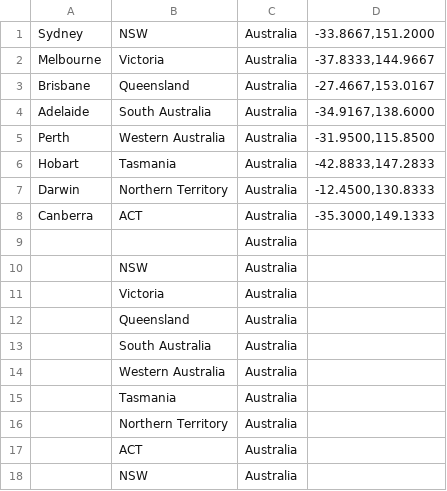
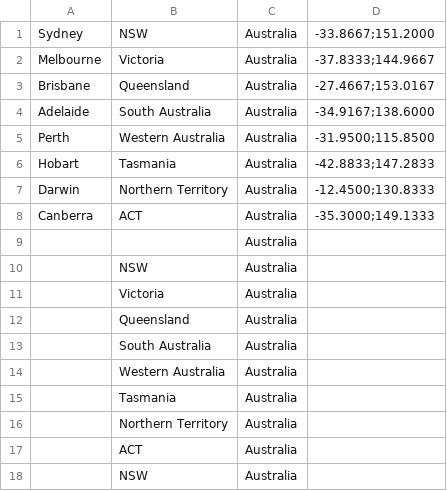
Before and after one commit to mblackwell8/tallyhome, a CSV file: app/TH/TH/PlaceNames_Oz.csv, drawn as a sheet; the diff names each change by its address in the sheet, - before the commit and + after, or states it on an @@ line.

```diff
--- a/app/TH/TH/PlaceNames_Oz.csv
+++ b/app/TH/TH/PlaceNames_Oz.csv
-D1: -33.8667,151.2000
+D1: -33.8667;151.2000
-D2: -37.8333,144.9667
+D2: -37.8333;144.9667
-D3: -27.4667,153.0167
+D3: -27.4667;153.0167
-D4: -34.9167,138.6000
+D4: -34.9167;138.6000
-D5: -31.9500,115.8500
+D5: -31.9500;115.8500
-D6: -42.8833,147.2833
+D6: -42.8833;147.2833
-D7: -12.4500,130.8333
+D7: -12.4500;130.8333
-D8: -35.3000,149.1333
+D8: -35.3000;149.1333
```
Also changed, not shown: app/TH/TH/PlaceNames.csv, 20 other files.
